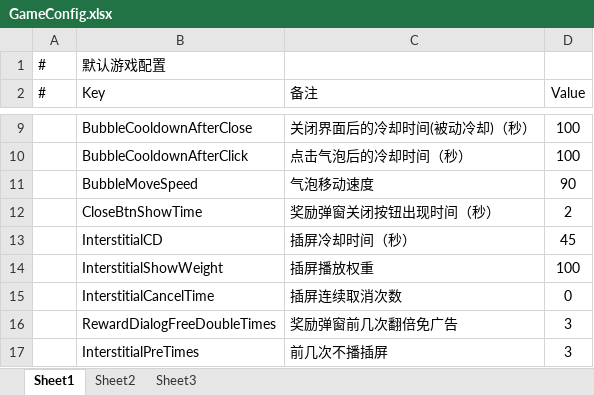
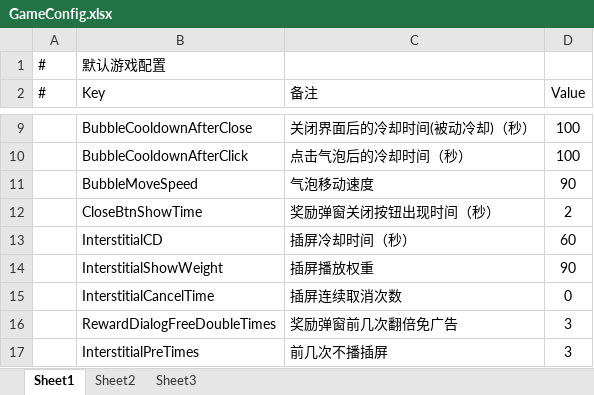
Before and after one commit to HoXoRo/smash, an Excel workbook: AAAGameData/Configs/GameConfig.xlsx, sheet Sheet1, drawn as a sheet; only a part is shown, gaps mark what is left out; values as stored, in another font and other column widths than the file's, no borders; the diff names each change by its address in the sheet, - before the commit and + after, or states it on an @@ line.

```diff
--- a/AAAGameData/Configs/GameConfig.xlsx (sheet Sheet1)
+++ b/AAAGameData/Configs/GameConfig.xlsx (sheet Sheet1)
-D13 (Value): 45
+D13 (Value): 60
-D14 (Value): 100
+D14 (Value): 90
```
Also changed, not shown: 2 other files.
